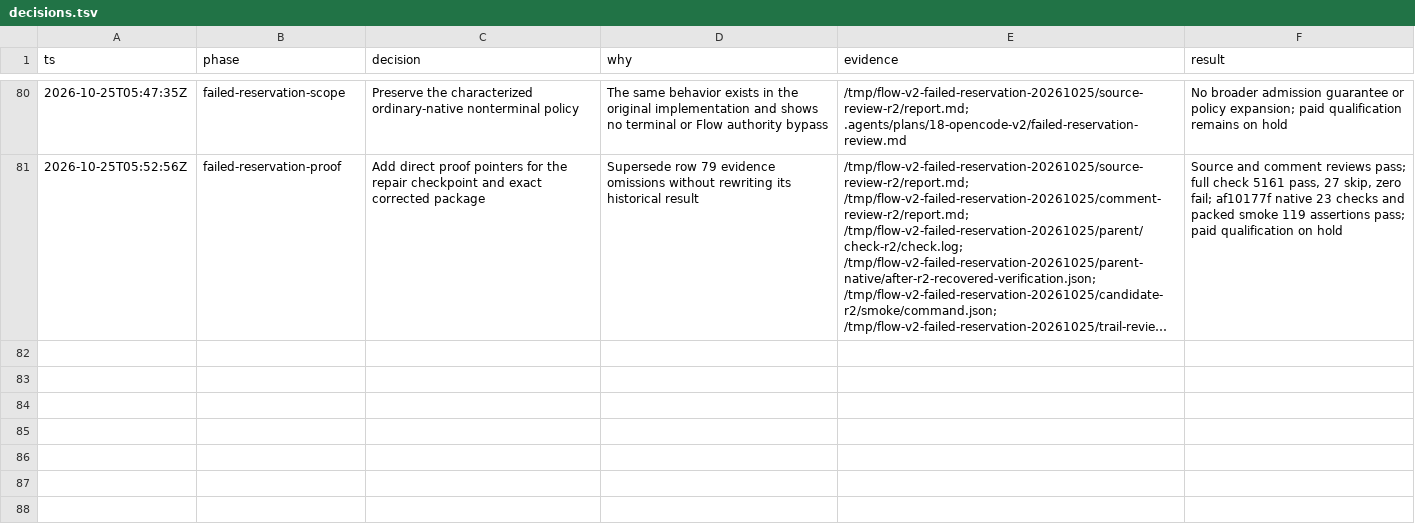
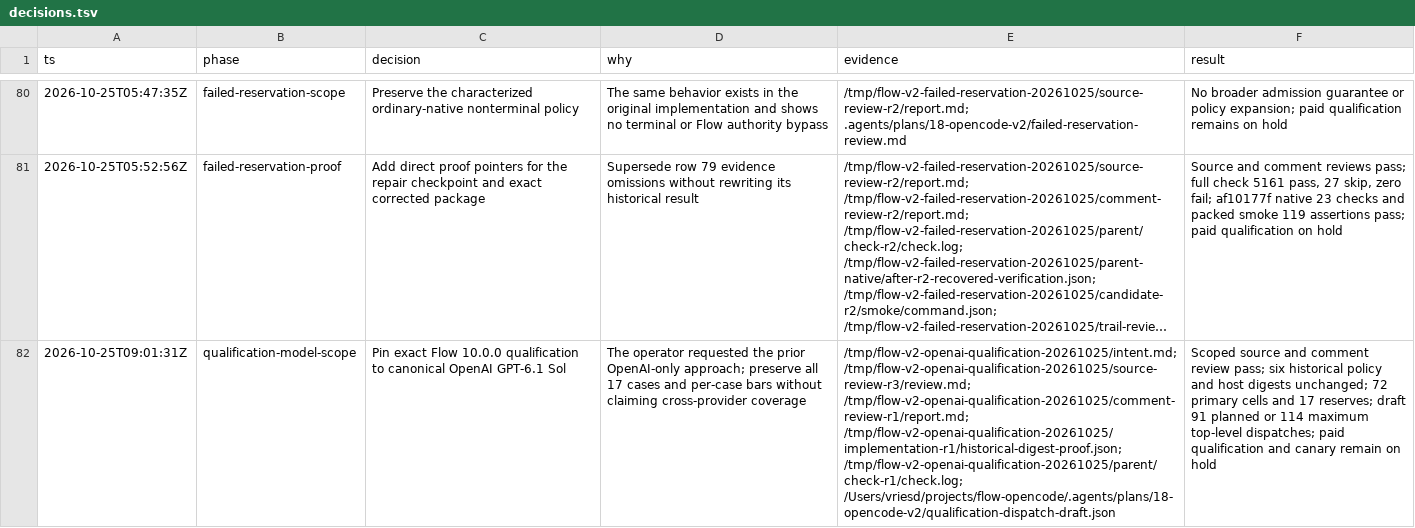
Before and after one commit to ddv1982/flow-opencode, a TSV file: .agents/plans/18-opencode-v2/decisions.tsv, drawn as a sheet; only a part is shown, gaps mark what is left out; long unchanged cells end in …; the diff names each change by its address in the sheet, - before the commit and + after, or states it on an @@ line.

Commit message:
chore(release): qualify Flow 10.0.0 on OpenAI only

```diff
--- a/.agents/plans/18-opencode-v2/decisions.tsv
+++ b/.agents/plans/18-opencode-v2/decisions.tsv
+row 82: 2026-10-25T09:01:31Z | qualification-model-scope | Pin exact Flow 10.0.0 qualification to canonical OpenAI GPT-6.1 Sol | The operator requested the prior OpenAI-only approach; preserve all 17 cases and per-case bars without claiming cross-provider coverage | /tmp/flow-v2-openai-qualification-20261025/intent.md; /tmp/flow-v2-openai-qualification-20261025/source-review-r3/review.md; /tmp/flow-v2-openai-qualification-20261025/comment-review-r1/report.md; /tmp/flow-v2-openai-qualification-20261025/implementation-r1/historical-digest-proof.json; /tmp/flow-v2-openai-qualification-20261025/parent/check-r1/check.log; /Users/vriesd/projects/flow-opencode/.agents/plans/18-opencode-v2/qualification-dispatch-draft.json | Scoped source and comment review pass; six historical policy and host digests unchanged; 72 primary cells and 17 reserves; draft 91 planned or 114 maximum top-level dispatches; paid qualification and canary remain on hold
```
Also changed, not shown: 15 other files.
